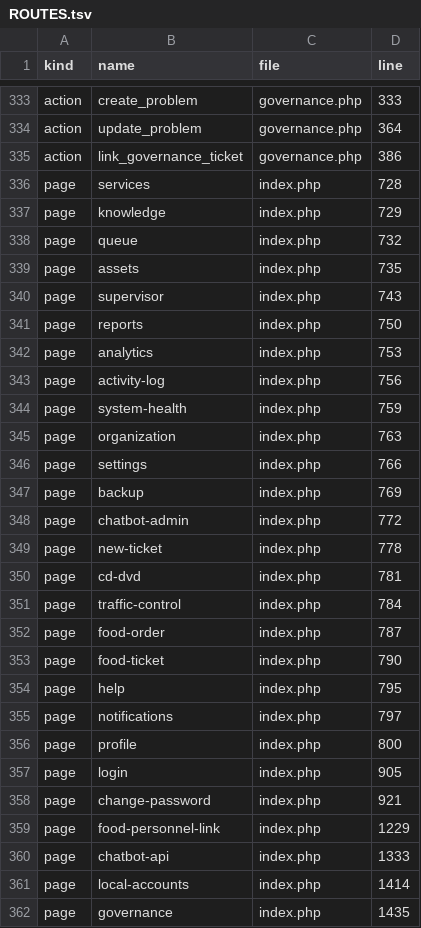
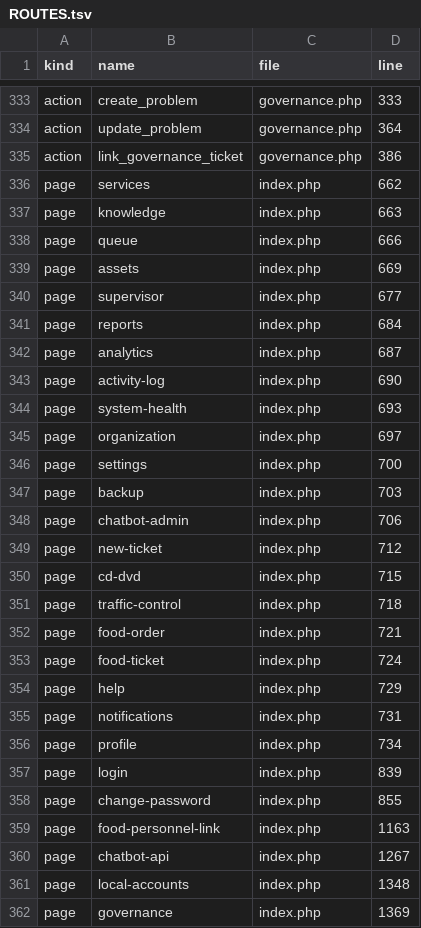
Before and after one commit to alirezarahimy-code/ticket, a TSV file: docs/system-map/ROUTES.tsv, drawn as a sheet; only a part is shown, gaps mark what is left out; the diff covers the shown part only.

```diff
--- a/docs/system-map/ROUTES.tsv
+++ b/docs/system-map/ROUTES.tsv
@@ -335,28 +335,28 @@ action	update_problem	governance.php	364
 action	link_governance_ticket	governance.php	386
-page	services	index.php	728
-page	knowledge	index.php	729
-page	queue	index.php	732
-page	assets	index.php	735
-page	supervisor	index.php	743
-page	reports	index.php	750
-page	analytics	index.php	753
-page	activity-log	index.php	756
-page	system-health	index.php	759
-page	organization	index.php	763
-page	settings	index.php	766
-page	backup	index.php	769
-page	chatbot-admin	index.php	772
-page	new-ticket	index.php	778
-page	cd-dvd	index.php	781
-page	traffic-control	index.php	784
-page	food-order	index.php	787
-page	food-ticket	index.php	790
-page	help	index.php	795
-page	notifications	index.php	797
-page	profile	index.php	800
-page	login	index.php	905
-page	change-password	index.php	921
-page	food-personnel-link	index.php	1229
-page	chatbot-api	index.php	1333
-page	local-accounts	index.php	1414
-page	governance	index.php	1435
+page	services	index.php	662
+page	knowledge	index.php	663
+page	queue	index.php	666
+page	assets	index.php	669
+page	supervisor	index.php	677
+page	reports	index.php	684
+page	analytics	index.php	687
+page	activity-log	index.php	690
+page	system-health	index.php	693
+page	organization	index.php	697
+page	settings	index.php	700
+page	backup	index.php	703
+page	chatbot-admin	index.php	706
+page	new-ticket	index.php	712
+page	cd-dvd	index.php	715
+page	traffic-control	index.php	718
+page	food-order	index.php	721
+page	food-ticket	index.php	724
+page	help	index.php	729
+page	notifications	index.php	731
+page	profile	index.php	734
+page	login	index.php	839
+page	change-password	index.php	855
+page	food-personnel-link	index.php	1163
+page	chatbot-api	index.php	1267
+page	local-accounts	index.php	1348
+page	governance	index.php	1369
```
Also changed, not shown: 18 edited cells elsewhere in this file, docs/system-map/FILES.tsv, docs/system-map/SYMBOLS.tsv, 30 other files.
